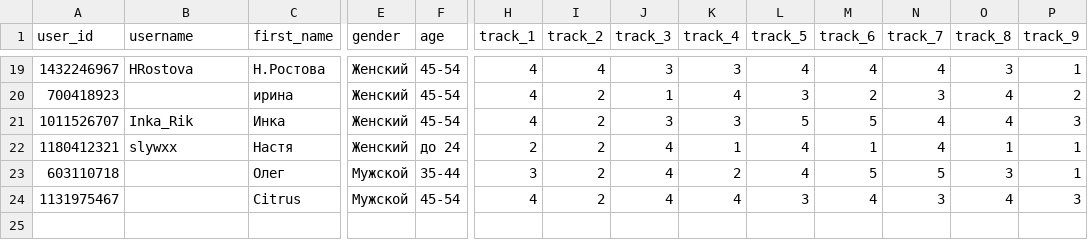
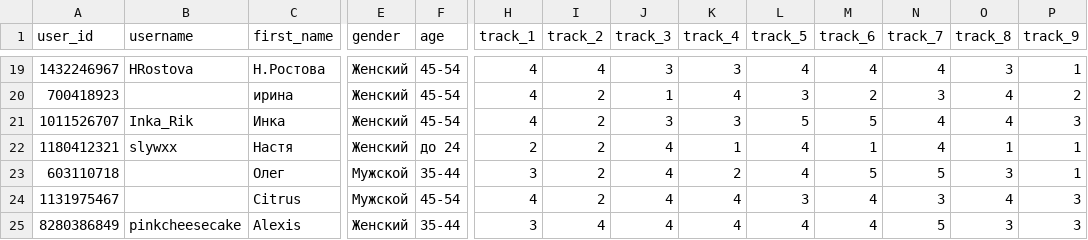
Before and after one commit to muzredmaksimov-dot/testmuzicbot_results, a CSV file: backup_results.csv, drawn as a sheet; only a part is shown, gaps mark what is left out; rows hold the shown columns only; the diff names each change by its address in the sheet, - before the commit and + after, or states it on an @@ line.

Commit message:
Buffer flush to GitHub

```diff
--- a/backup_results.csv
+++ b/backup_results.csv
+row 25: 8280386849 | pinkcheesecake | Alexis | Женский | 35-44 | 3 | 4 | 4 | 4 | 4 | 4 | 5 | 3 | 3
```
